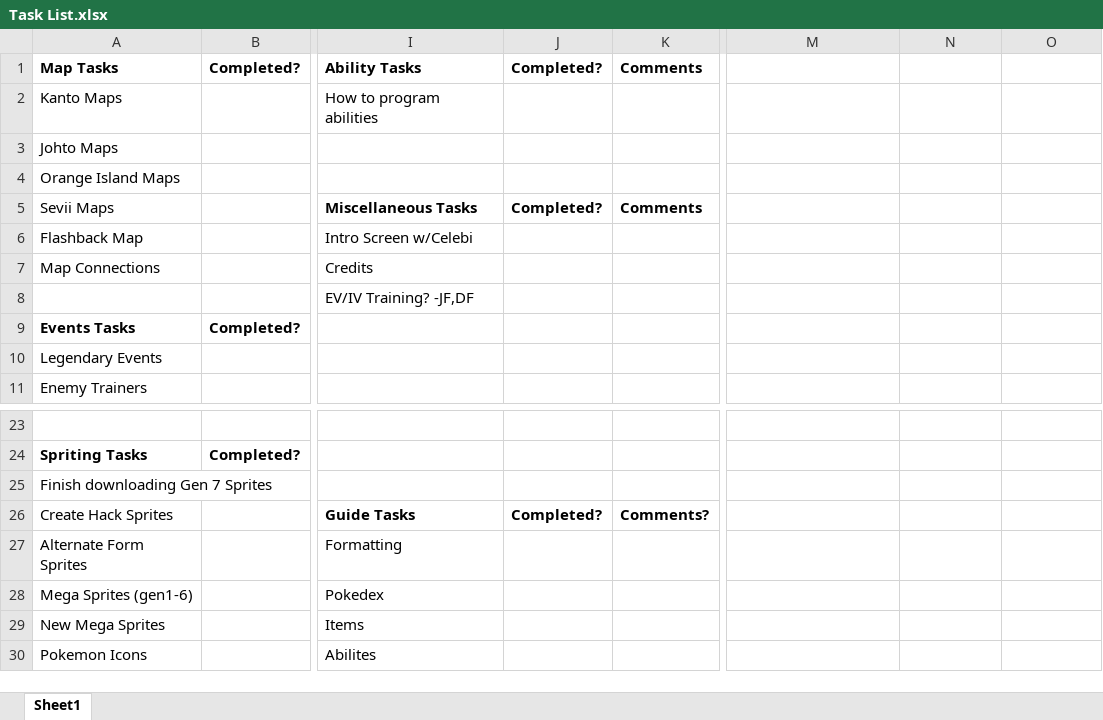
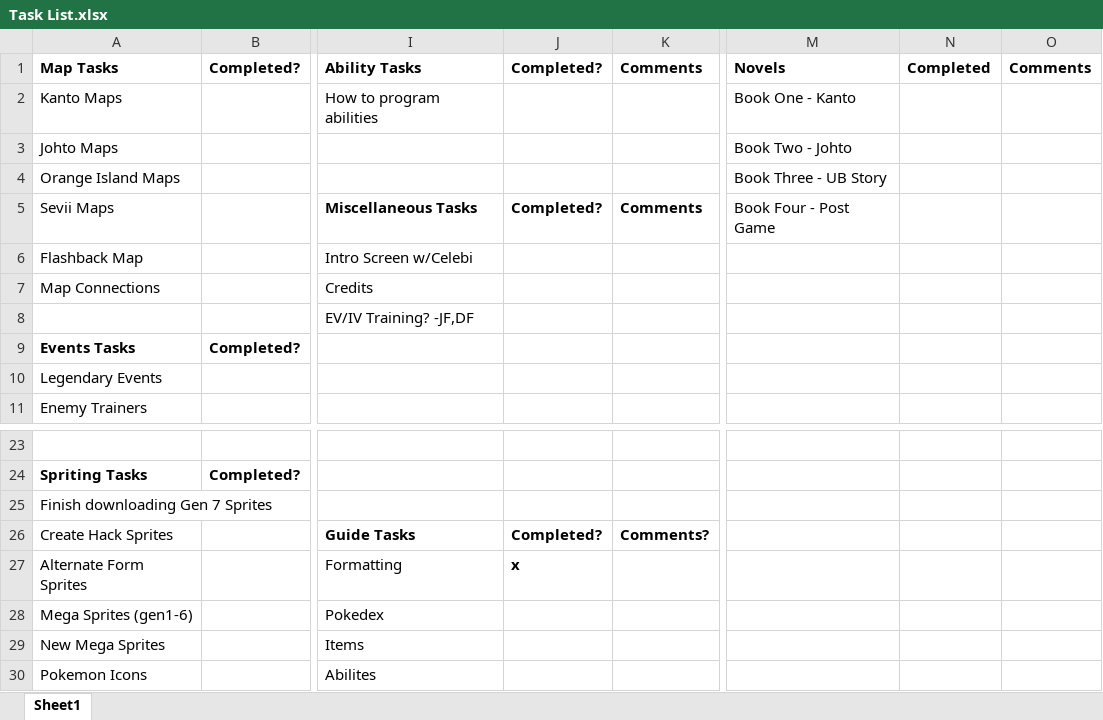
Before and after one commit to mangianj/pokemon_game, an Excel workbook: Data Input Sheets/Task List.xlsx, sheet Sheet1, drawn as a sheet; only a part is shown, gaps mark what is left out; values as stored, in another font and other column widths than the file's, no borders; the diff names each change by its address in the sheet, - before the commit and + after, or states it on an @@ line.

Commit message:
1/30 Update
Guide
Updated Task List
Universal Switch Sheet

```diff
--- a/Data Input Sheets/Task List.xlsx (sheet Sheet1)
+++ b/Data Input Sheets/Task List.xlsx (sheet Sheet1)
-M1: (empty)
+M1: Novels
-N1: (empty)
+N1: Completed
-O1: (empty)
+O1: Comments
-M2: (empty)
+M2: Book One - Kanto
-M3: (empty)
+M3: Book Two - Johto
-M4: (empty)
+M4: Book Three - UB Story
-M5: (empty)
+M5: Book Four - Post Game
-J27: (empty)
+J27: x
```
Also changed, not shown: 2 other files.
